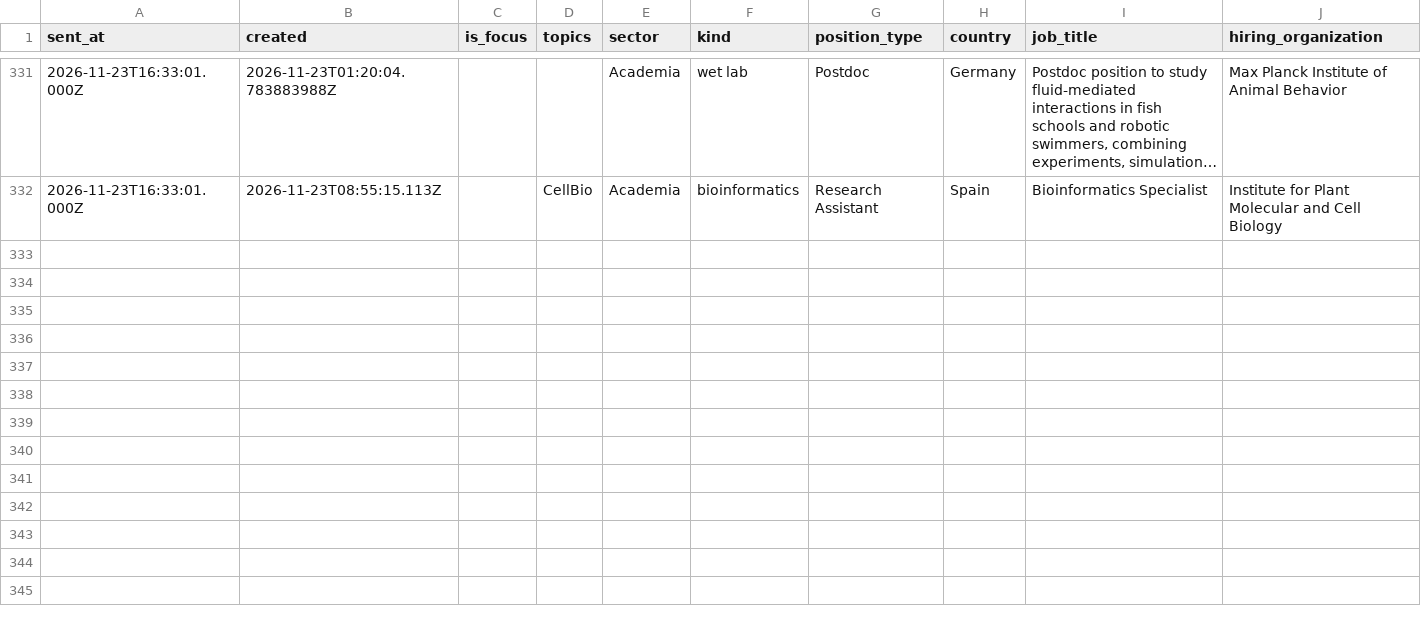
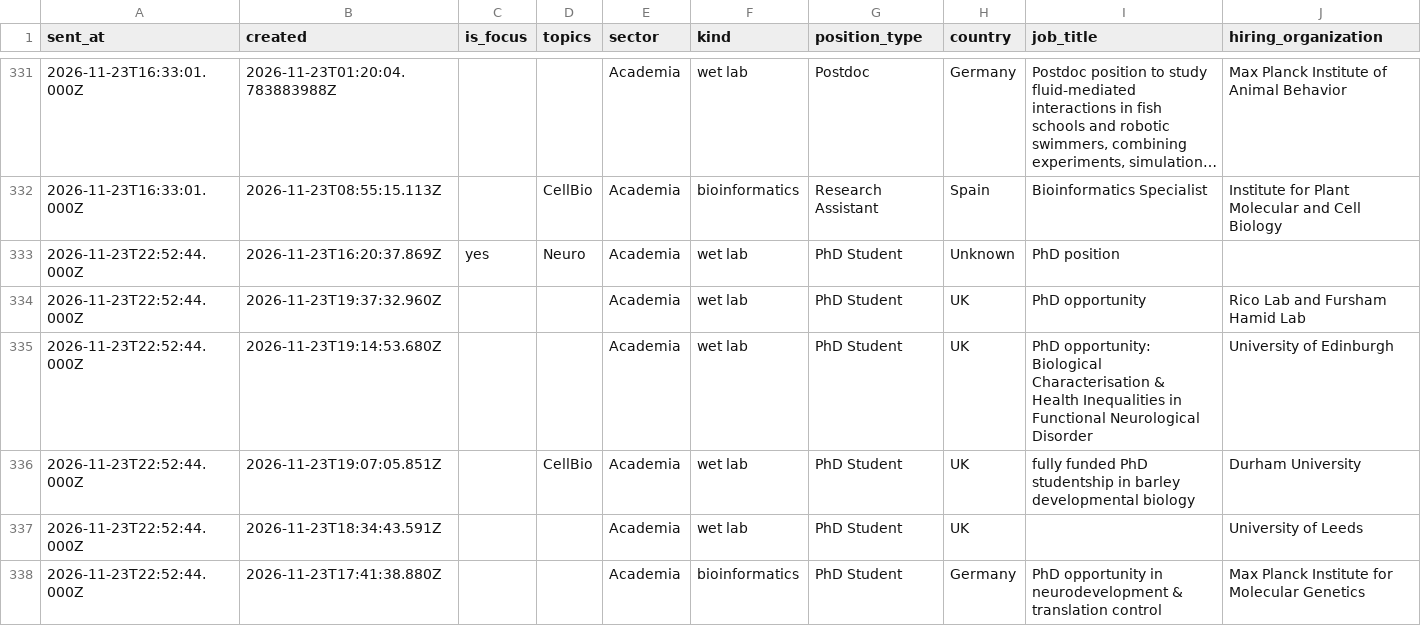
Before and after one commit to MaryM12/BlueSky-Biology-jobs, a CSV file: mybot_data/positions.csv, drawn as a sheet; only a part is shown, gaps mark what is left out; long unchanged cells end in …; rows hold the shown columns only; the diff names each change by its address in the sheet, - before the commit and + after, or states it on an @@ line.

```diff
--- a/mybot_data/positions.csv
+++ b/mybot_data/positions.csv
+row 333: 2026-11-23T22:52:44.000Z | 2026-11-23T16:20:37.869Z | yes | Neuro | Academia | wet lab | PhD Student | Unknown | PhD position
+row 334: 2026-11-23T22:52:44.000Z | 2026-11-23T19:37:32.960Z |  |  | Academia | wet lab | PhD Student | UK | PhD opportunity | Rico Lab and Fursham Hamid Lab
+row 335: 2026-11-23T22:52:44.000Z | 2026-11-23T19:14:53.680Z |  |  | Academia | wet lab | PhD Student | UK | PhD opportunity: Biological Characterisation & Health Inequalities in Functional Neurological Disorder | University of Edinburgh
+row 336: 2026-11-23T22:52:44.000Z | 2026-11-23T19:07:05.851Z |  | CellBio | Academia | wet lab | PhD Student | UK | fully funded PhD studentship in barley developmental biology | Durham University
+row 337: 2026-11-23T22:52:44.000Z | 2026-11-23T18:34:43.591Z |  |  | Academia | wet lab | PhD Student | UK |  | University of Leeds
+row 338: 2026-11-23T22:52:44.000Z | 2026-11-23T17:41:38.880Z |  |  | Academia | bioinformatics | PhD Student | Germany | PhD opportunity in neurodevelopment & translation control | Max Planck Institute for Molecular Genetics
```
Also changed, not shown: 1 other file.
